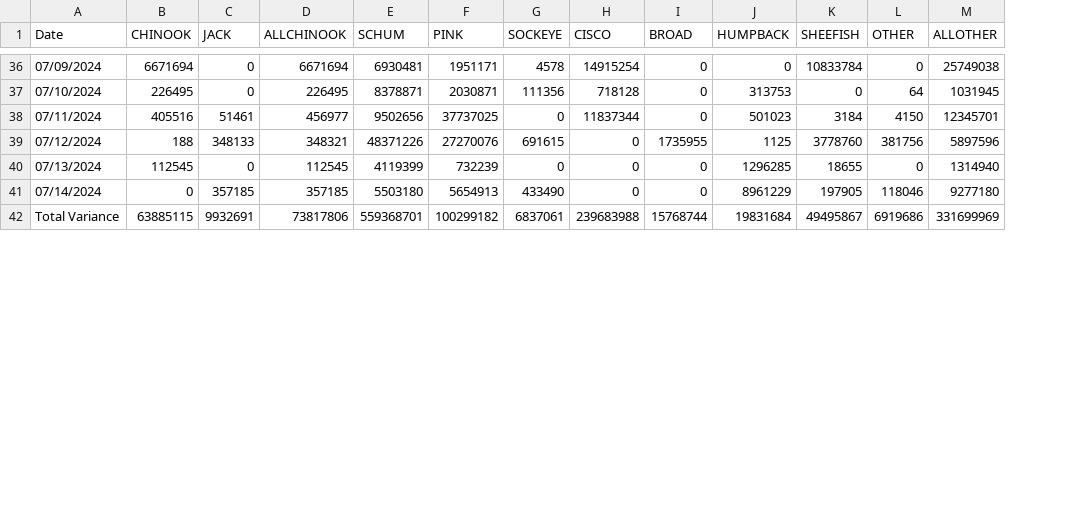
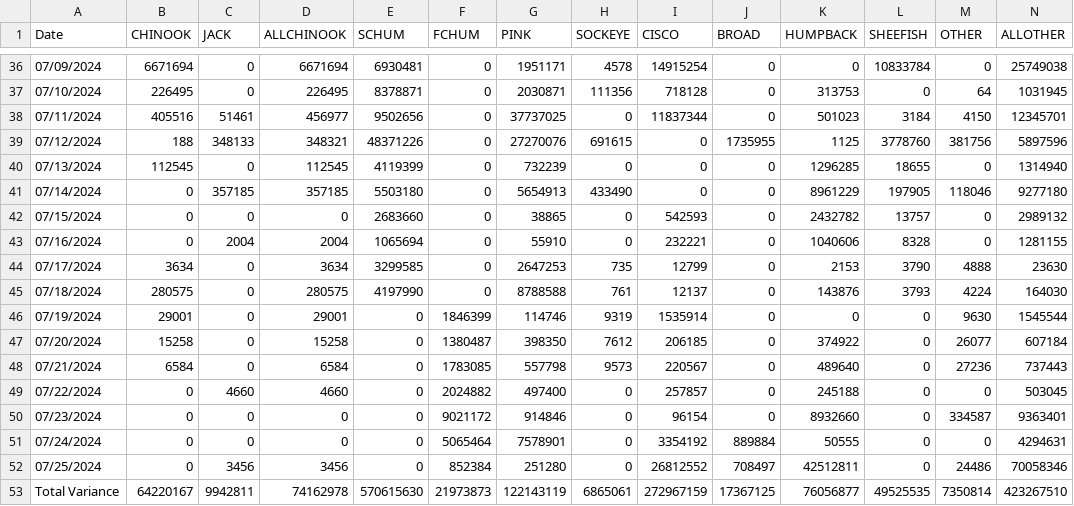
Before and after one commit to hhamazaki/Yukon_Fall_Chum_MSA, a CSV file: data/Inseason/Daily Variance By Species.csv, drawn as a sheet; only a part is shown, gaps mark what is left out; addresses are those after the commit; the diff covers the shown part only; the diff names each change by its address in the sheet, - before the commit and + after, or states it on an @@ line.

Commit message:
Data update July 30 2024

```diff
--- a/data/Inseason/Daily Variance By Species.csv
+++ b/data/Inseason/Daily Variance By Species.csv
+column F (FCHUM), rows 36-41: all 0; row 53: 21973873
+row 42: 07/15/2024 | 0 | 0 | 0 | 2683660 | 0 | 38865 | 0 | 542593 | 0 | 2432782 | 13757 | 0 | 2989132
+row 43: 07/16/2024 | 0 | 2004 | 2004 | 1065694 | 0 | 55910 | 0 | 232221 | 0 | 1040606 | 8328 | 0 | 1281155
+row 44: 07/17/2024 | 3634 | 0 | 3634 | 3299585 | 0 | 2647253 | 735 | 12799 | 0 | 2153 | 3790 | 4888 | 23630
+row 45: 07/18/2024 | 280575 | 0 | 280575 | 4197990 | 0 | 8788588 | 761 | 12137 | 0 | 143876 | 3793 | 4224 | 164030
+row 46: 07/19/2024 | 29001 | 0 | 29001 | 0 | 1846399 | 114746 | 9319 | 1535914 | 0 | 0 | 0 | 9630 | 1545544
+row 47: 07/20/2024 | 15258 | 0 | 15258 | 0 | 1380487 | 398350 | 7612 | 206185 | 0 | 374922 | 0 | 26077 | 607184
+row 48: 07/21/2024 | 6584 | 0 | 6584 | 0 | 1783085 | 557798 | 9573 | 220567 | 0 | 489640 | 0 | 27236 | 737443
+row 49: 07/22/2024 | 0 | 4660 | 4660 | 0 | 2024882 | 497400 | 0 | 257857 | 0 | 245188 | 0 | 0 | 503045
+row 50: 07/23/2024 | 0 | 0 | 0 | 0 | 9021172 | 914846 | 0 | 96154 | 0 | 8932660 | 0 | 334587 | 9363401
+row 51: 07/24/2024 | 0 | 0 | 0 | 0 | 5065464 | 7578901 | 0 | 3354192 | 889884 | 50555 | 0 | 0 | 4294631
+row 52: 07/25/2024 | 0 | 3456 | 3456 | 0 | 852384 | 251280 | 0 | 26812552 | 708497 | 42512811 | 0 | 24486 | 70058346
-B53 (CHINOOK): 63885115
+B53 (CHINOOK): 64220167
-C53 (JACK): 9932691
+C53 (JACK): 9942811
-D53 (ALLCHINOOK): 73817806
+D53 (ALLCHINOOK): 74162978
-E53 (SCHUM): 559368701
+E53 (SCHUM): 570615630
-G53 (PINK): 100299182
+G53 (PINK): 122143119
-H53 (SOCKEYE): 6837061
+H53 (SOCKEYE): 6865061
-I53 (CISCO): 239683988
+I53 (CISCO): 272967159
-J53 (BROAD): 15768744
+J53 (BROAD): 17367125
-K53 (HUMPBACK): 19831684
+K53 (HUMPBACK): 76056877
-L53 (SHEEFISH): 49495867
+L53 (SHEEFISH): 49525535
-M53 (OTHER): 6919686
+M53 (OTHER): 7350814
-N53 (ALLOTHER): 331699969
+N53 (ALLOTHER): 423267510
```
Also changed, not shown: 12 edited cells elsewhere in this file, data/Inseason/Daily Passage By Species.csv, data/MSA_data/StockID.csv, 11 other files.
